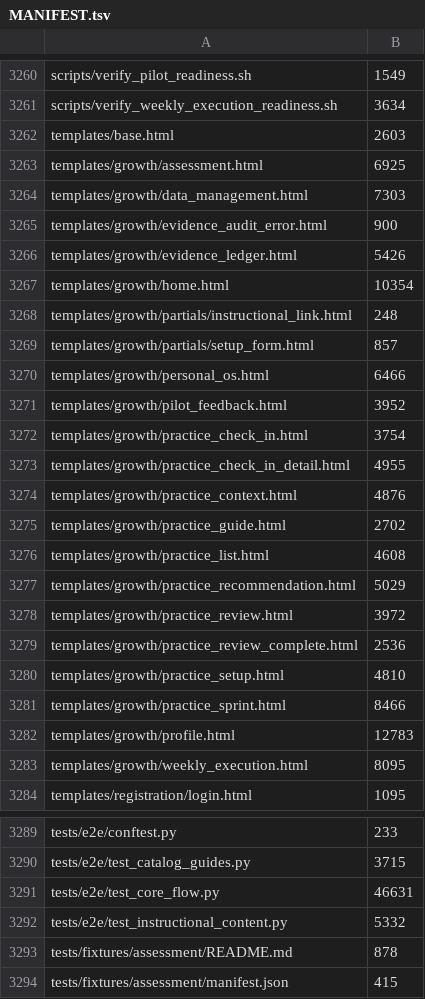
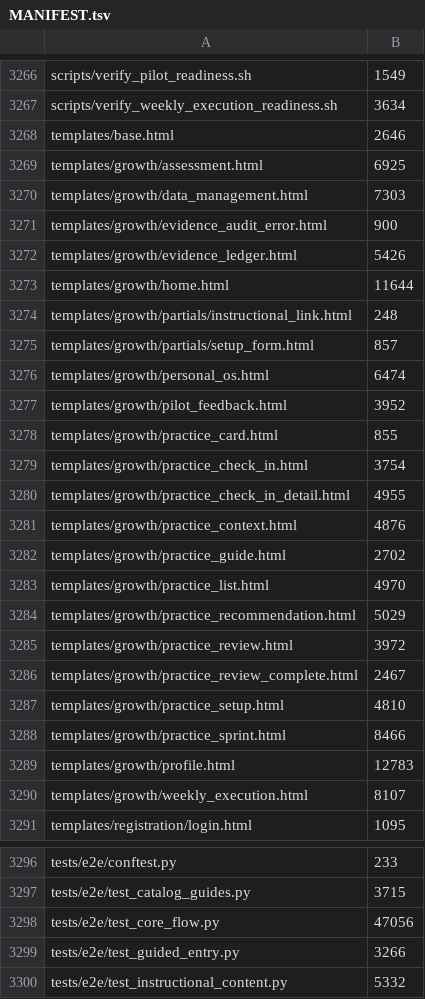
Before and after one commit to tranquilWorks/gitg-self-host, a TSV file: MANIFEST.tsv, drawn as a sheet; only a part is shown, gaps mark what is left out; the shorter side is filled out with more unchanged rows; the diff covers the shown part only.

Commit message:
Plan guided-product follow-up and implement first entry batch

```diff
--- a/MANIFEST.tsv
+++ b/MANIFEST.tsv
@@ -3261,3 +3267,3 @@ scripts/verify_pilot_readiness.sh	1549
 scripts/verify_weekly_execution_readiness.sh	3634
-templates/base.html	2603
+templates/base.html	2646
 templates/growth/assessment.html	6925
@@ -3266,7 +3272,8 @@ templates/growth/evidence_audit_error.html	900
 templates/growth/evidence_ledger.html	5426
-templates/growth/home.html	10354
+templates/growth/home.html	11644
 templates/growth/partials/instructional_link.html	248
 templates/growth/partials/setup_form.html	857
-templates/growth/personal_os.html	6466
+templates/growth/personal_os.html	6474
 templates/growth/pilot_feedback.html	3952
+templates/growth/practice_card.html	855
 templates/growth/practice_check_in.html	3754
@@ -3275,6 +3282,6 @@ templates/growth/practice_context.html	4876
 templates/growth/practice_guide.html	2702
-templates/growth/practice_list.html	4608
+templates/growth/practice_list.html	4970
 templates/growth/practice_recommendation.html	5029
 templates/growth/practice_review.html	3972
-templates/growth/practice_review_complete.html	2536
+templates/growth/practice_review_complete.html	2467
 templates/growth/practice_setup.html	4810
@@ -3282,3 +3289,3 @@ templates/growth/practice_sprint.html	8466
 templates/growth/profile.html	12783
-templates/growth/weekly_execution.html	8095
+templates/growth/weekly_execution.html	8107
 templates/registration/login.html	1095
@@ -3290,3 +3297,4 @@ tests/e2e/conftest.py	233
 tests/e2e/test_catalog_guides.py	3715
-tests/e2e/test_core_flow.py	46631
+tests/e2e/test_core_flow.py	47056
+tests/e2e/test_guided_entry.py	3266
 tests/e2e/test_instructional_content.py	5332
```
Also changed, not shown: 7 added rows and 6 edited cells elsewhere in this file, 22 other files.
